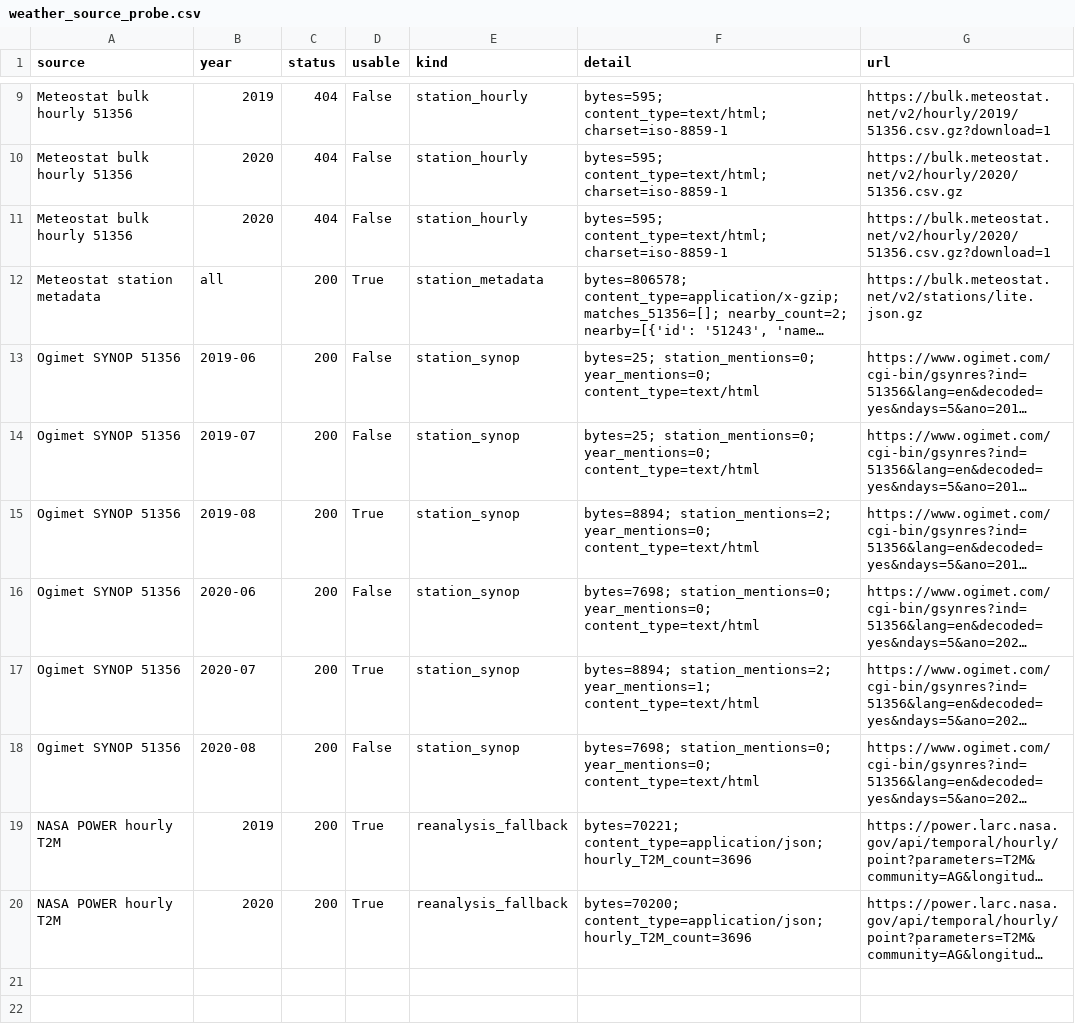
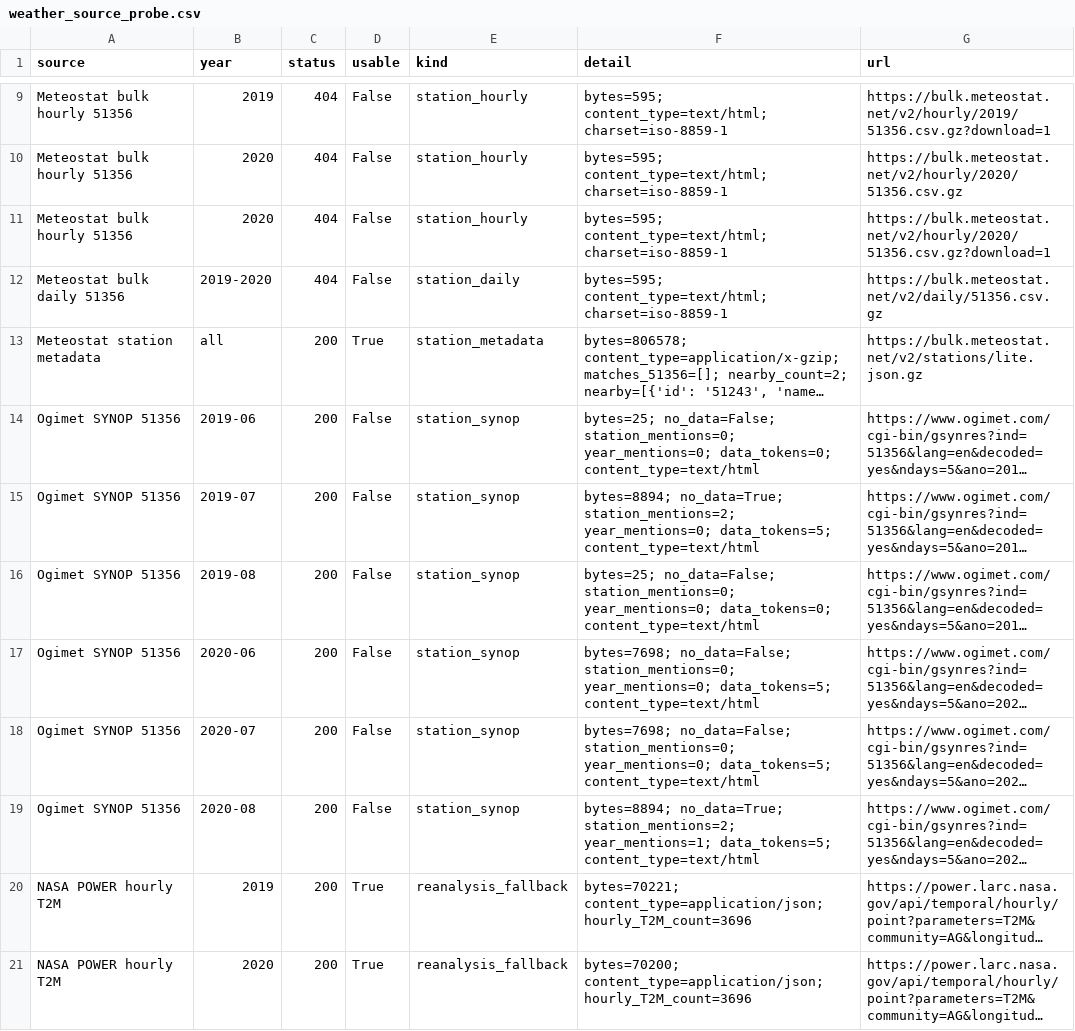
Before and after one commit to 2811899942a/Q, a CSV file: research/dssat_dtr/data/shihezi_real_case/weather_probe/weather_source_probe.csv, drawn as a sheet; only a part is shown, gaps mark what is left out; long unchanged cells end in …; addresses are those after the commit; the diff names each change by its address in the sheet, - before the commit and + after, or states it on an @@ line.

```diff
--- a/research/dssat_dtr/data/shihezi_real_case/weather_probe/weather_source_probe.csv
+++ b/research/dssat_dtr/data/shihezi_real_case/weather_probe/weather_source_probe.csv
+row 12: Meteostat bulk daily 51356 | 2019-2020 | 404 | False | station_daily | bytes=595; content_type=text/html; charset=iso-8859-1 | https://bulk.meteostat.net/v2/daily/51356.csv.gz
-F14 (detail): bytes=25; station_mentions=0; year_mentions=0; content_type=text/html
+F14 (detail): bytes=25; no_data=False; station_mentions=0; year_mentions=0; data_tokens=0; content_type=text/html
-F15 (detail): bytes=25; station_mentions=0; year_mentions=0; content_type=text/html
+F15 (detail): bytes=8894; no_data=True; station_mentions=2; year_mentions=0; data_tokens=5; content_type=text/html
-D16 (usable): True
+D16 (usable): False
-F16 (detail): bytes=8894; station_mentions=2; year_mentions=0; content_type=text/html
+F16 (detail): bytes=25; no_data=False; station_mentions=0; year_mentions=0; data_tokens=0; content_type=text/html
-F17 (detail): bytes=7698; station_mentions=0; year_mentions=0; content_type=text/html
+F17 (detail): bytes=7698; no_data=False; station_mentions=0; year_mentions=0; data_tokens=5; content_type=text/html
-D18 (usable): True
+D18 (usable): False
-F18 (detail): bytes=8894; station_mentions=2; year_mentions=1; content_type=text/html
+F18 (detail): bytes=7698; no_data=False; station_mentions=0; year_mentions=0; data_tokens=5; content_type=text/html
-F19 (detail): bytes=7698; station_mentions=0; year_mentions=0; content_type=text/html
+F19 (detail): bytes=8894; no_data=True; station_mentions=2; year_mentions=1; data_tokens=5; content_type=text/html
```
Also changed, not shown: 5 other files.
